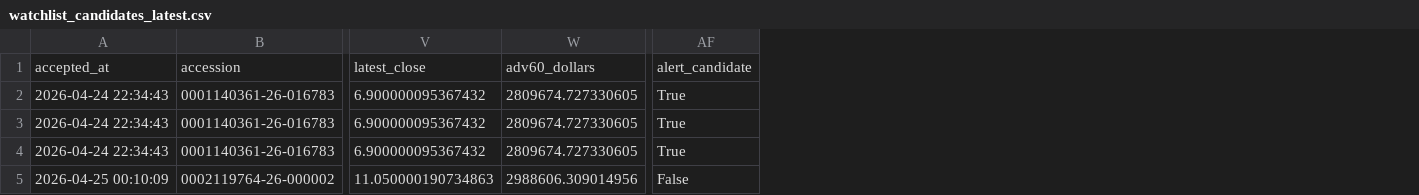
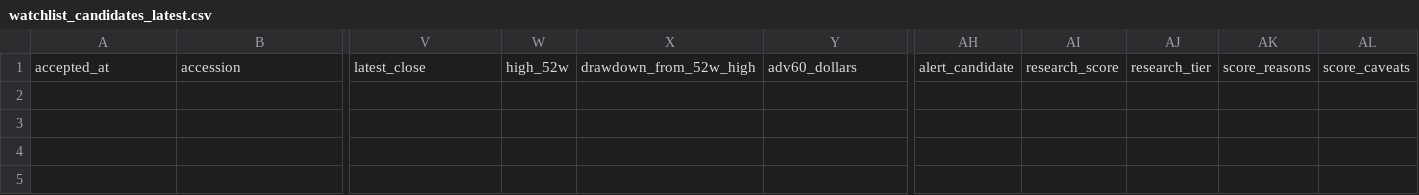
Before and after one commit to mrshu/openinsider-notifier, a CSV file: data/live/sec_daily/watchlist_candidates_latest.csv, drawn as a sheet; only a part is shown, gaps mark what is left out; removed rows and columns are numbered as before the commit, all else as after; rows hold the shown columns only; the diff names each change by its address in the sheet, - before the commit and + after, or states it on an @@ line.

```diff
--- a/data/live/sec_daily/watchlist_candidates_latest.csv
+++ b/data/live/sec_daily/watchlist_candidates_latest.csv
+column W, row 1: high_52w
+column X, row 1: drawdown_from_52w_high
+column AI, row 1: research_score
+column AJ, row 1: research_tier
+column AK, row 1: score_reasons
+column AL, row 1: score_caveats
-row 2: 2026-04-24 22:34:43 | 0001140361-26-016783 | 6.900000095367432 | 2809674.727330605 | True
-row 3: 2026-04-24 22:34:43 | 0001140361-26-016783 | 6.900000095367432 | 2809674.727330605 | True
-row 4: 2026-04-24 22:34:43 | 0001140361-26-016783 | 6.900000095367432 | 2809674.727330605 | True
-row 5: 2026-04-25 00:10:09 | 0002119764-26-000002 | 11.050000190734863 | 2988606.309014956 | False
```
Also changed, not shown: data/live/sec_daily/candidate_history.csv, data/live/sec_daily/dropped_transactions_latest.csv, 9 other files.
